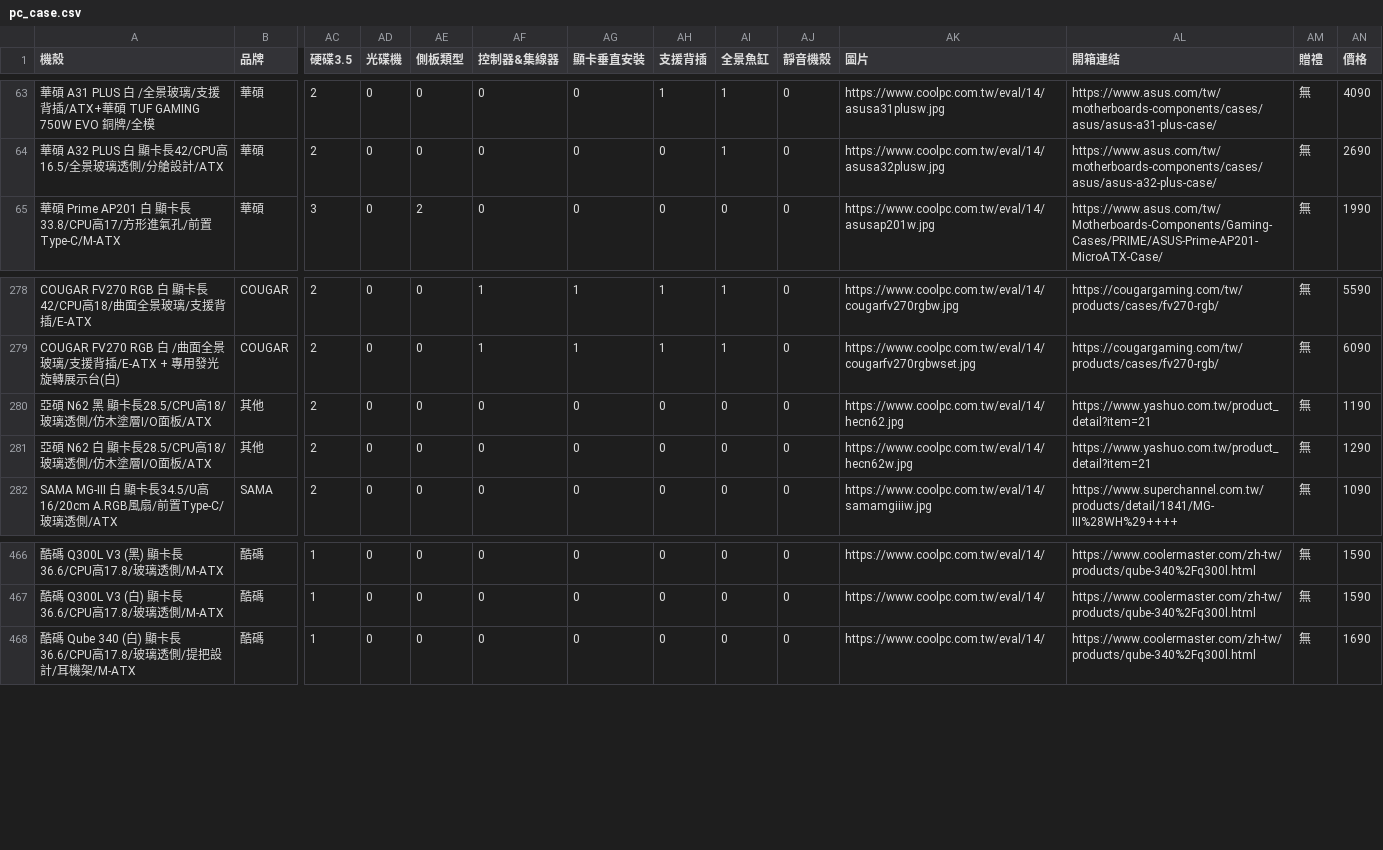
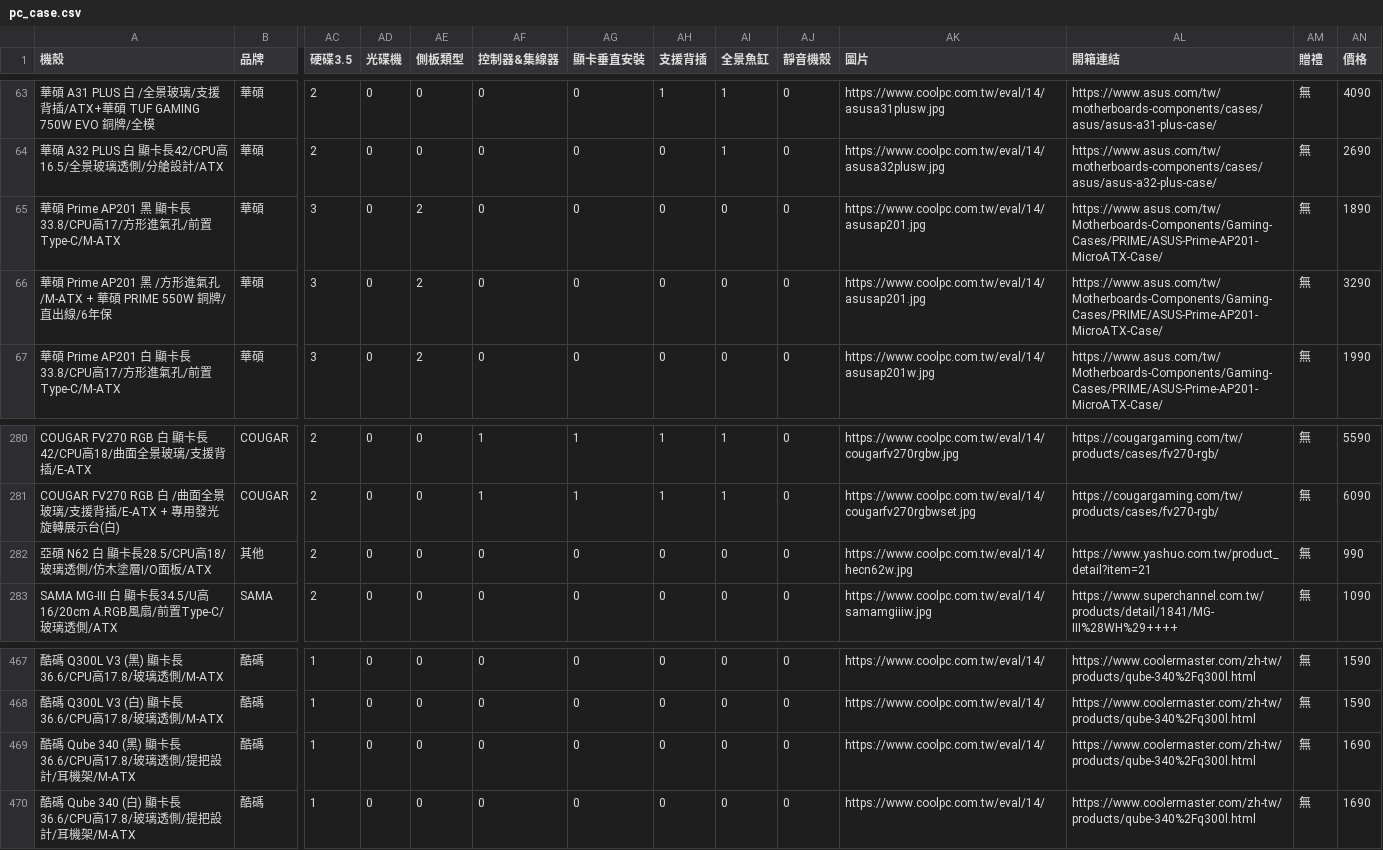
Before and after one commit to douobb/pc_case_data, a CSV file: pc_case.csv, drawn as a sheet; only a part is shown, gaps mark what is left out; removed rows and columns are numbered as before the commit, all else as after; rows hold the shown columns only; the diff names each change by its address in the sheet, - before the commit and + after, or states it on an @@ line.

```diff
--- a/pc_case.csv
+++ b/pc_case.csv
+row 65: 華碩 Prime AP201 黑 顯卡長33.8/CPU高17/方形進氣孔/前置Type-C/M-ATX | 華碩 | 3 | 0 | 2 | 0 | 0 | 0 | 0 | 0 | https://www.coolpc.com.tw/eval/14/asusap201.jpg | https://www.asus.com/tw/Motherboards-Components/Gaming-Cases/PRIME/ASUS-Prime-AP201-MicroATX-Case/ | 無 | 1890
+row 66: 華碩 Prime AP201 黑 /方形進氣孔/M-ATX + 華碩 PRIME 550W 銅牌/直出線/6年保 | 華碩 | 3 | 0 | 2 | 0 | 0 | 0 | 0 | 0 | https://www.coolpc.com.tw/eval/14/asusap201.jpg | https://www.asus.com/tw/Motherboards-Components/Gaming-Cases/PRIME/ASUS-Prime-AP201-MicroATX-Case/ | 無 | 3290
-row 280: 亞碩 N62 黑 顯卡長28.5/CPU高18/玻璃透側/仿木塗層I/O面板/ATX | 其他 | 2 | 0 | 0 | 0 | 0 | 0 | 0 | 0 | https://www.coolpc.com.tw/eval/14/hecn62.jpg | https://www.yashuo.com.tw/product_detail?item=21 | 無 | 1190
-AN282 (價格): 1290
+AN282 (價格): 990
+row 469: 酷碼 Qube 340 (黑) 顯卡長36.6/CPU高17.8/玻璃透側/提把設計/耳機架/M-ATX | 酷碼 | 1 | 0 | 0 | 0 | 0 | 0 | 0 | 0 | https://www.coolpc.com.tw/eval/14/ | https://www.coolermaster.com/zh-tw/products/qube-340%2Fq300l.html | 無 | 1690
```
Also changed, not shown: 1 other file.
